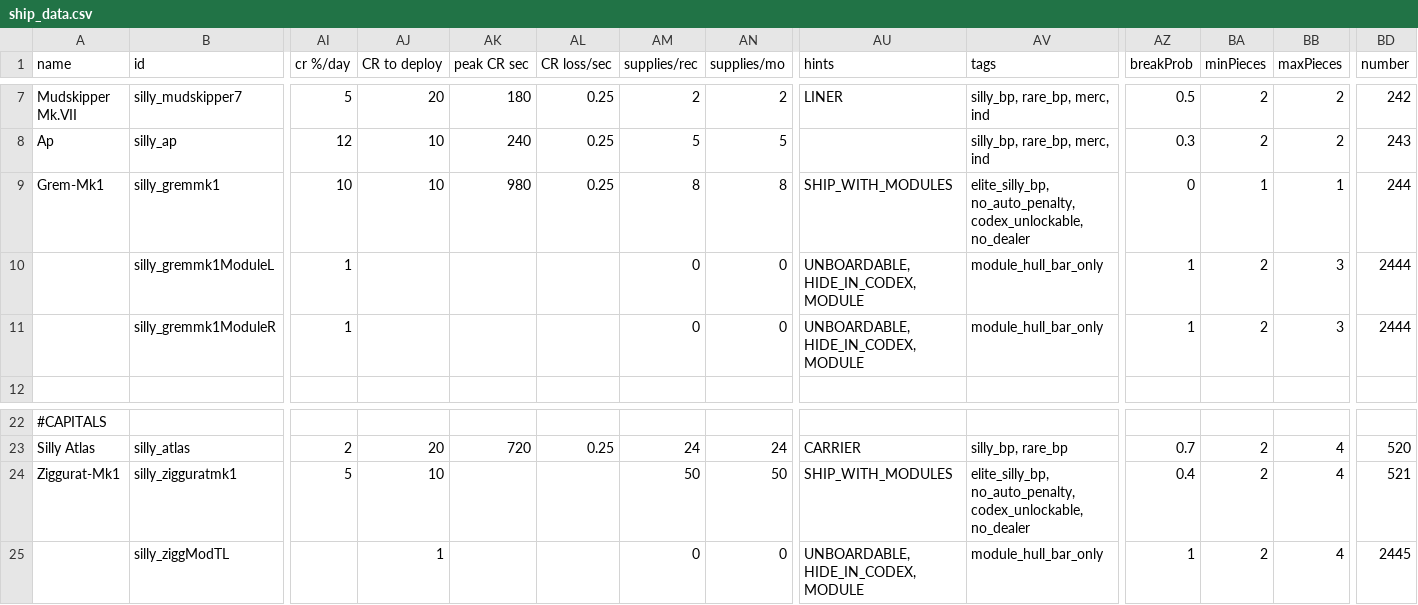
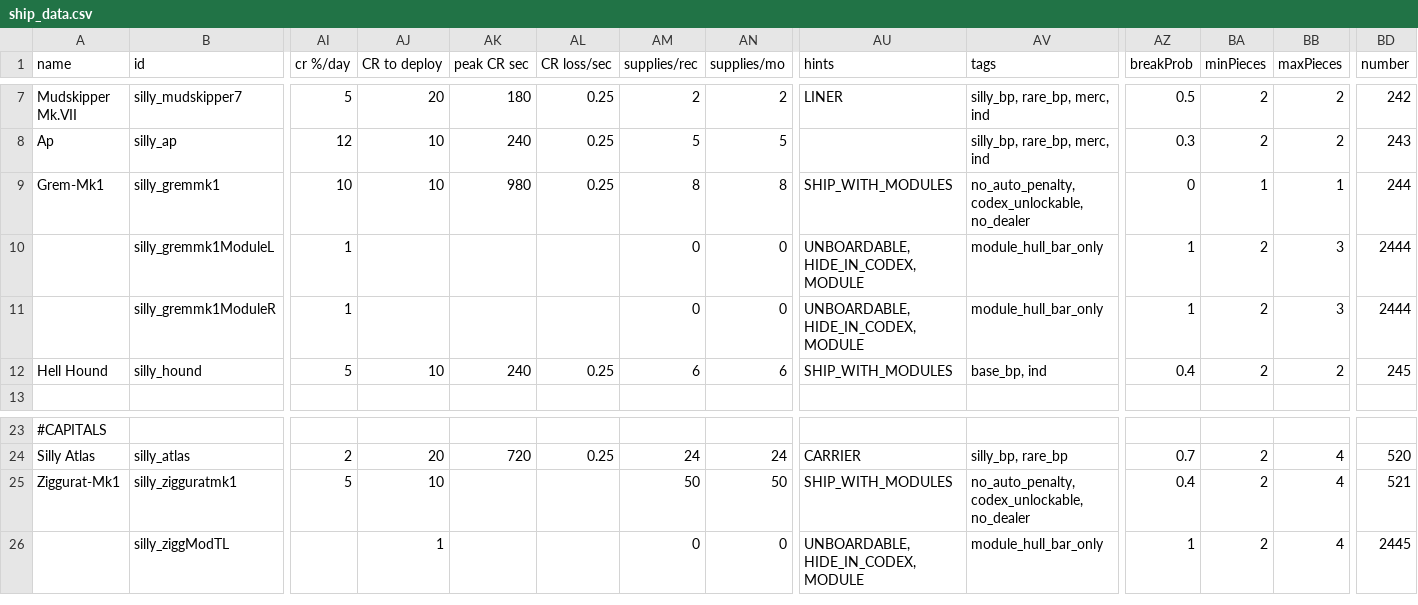
Before and after one commit to a-naranja/Silly-Mod, a CSV file: data/hulls/ship_data.csv, drawn as a sheet; only a part is shown, gaps mark what is left out; addresses are those after the commit; rows hold the shown columns only; the diff names each change by its address in the sheet, - before the commit and + after, or states it on an @@ line.

Commit message:
Added ZigguratMk1 bounty -MagicBounty that requires the player to have at least 60 rep with Doohickey Elite (same as doohickey)
Added Hell Hound (silly_hound)

```diff
--- a/data/hulls/ship_data.csv
+++ b/data/hulls/ship_data.csv
-AV9 (tags): elite_silly_bp, no_auto_penalty, codex_unlockable,…
+AV9 (tags): no_auto_penalty, codex_unlockable,…
+row 12: Hell Hound | silly_hound | 5 | 10 | 240 | 0.25 | 6 | 6 | SHIP_WITH_MODULES | base_bp, ind | 0.4 | 2 | 2 | 245
-AV25 (tags): elite_silly_bp, no_auto_penalty, codex_unlockable,…
+AV25 (tags): no_auto_penalty, codex_unlockable,…
```
Also changed, not shown: 4 other files.
